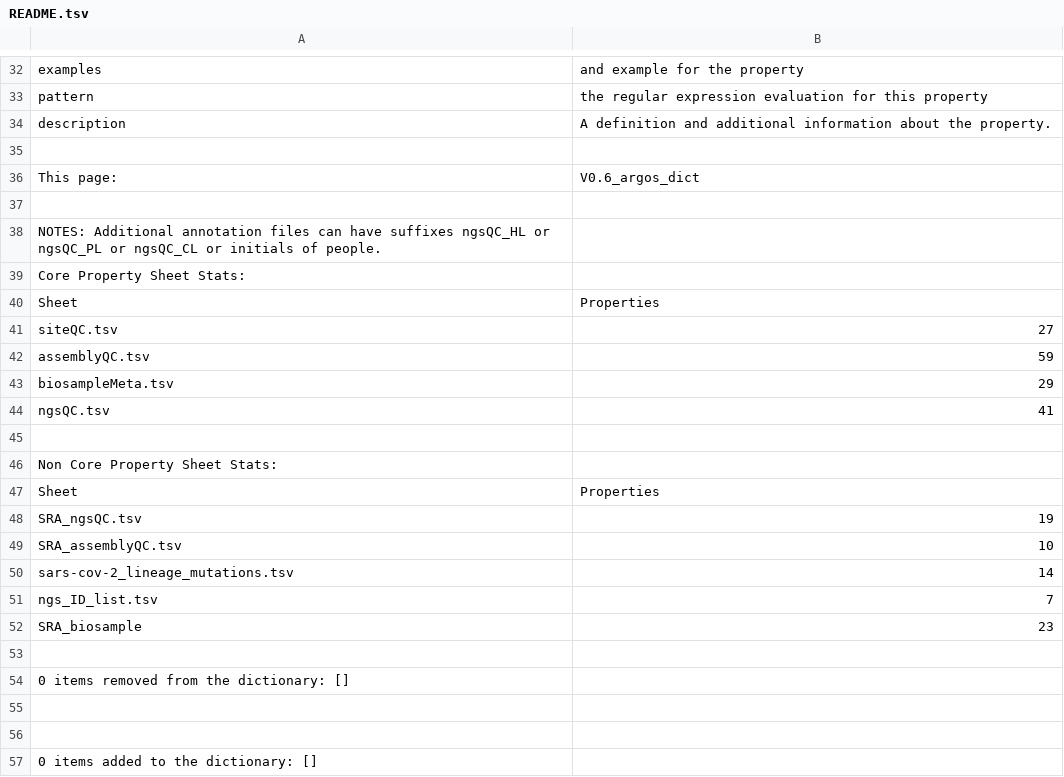
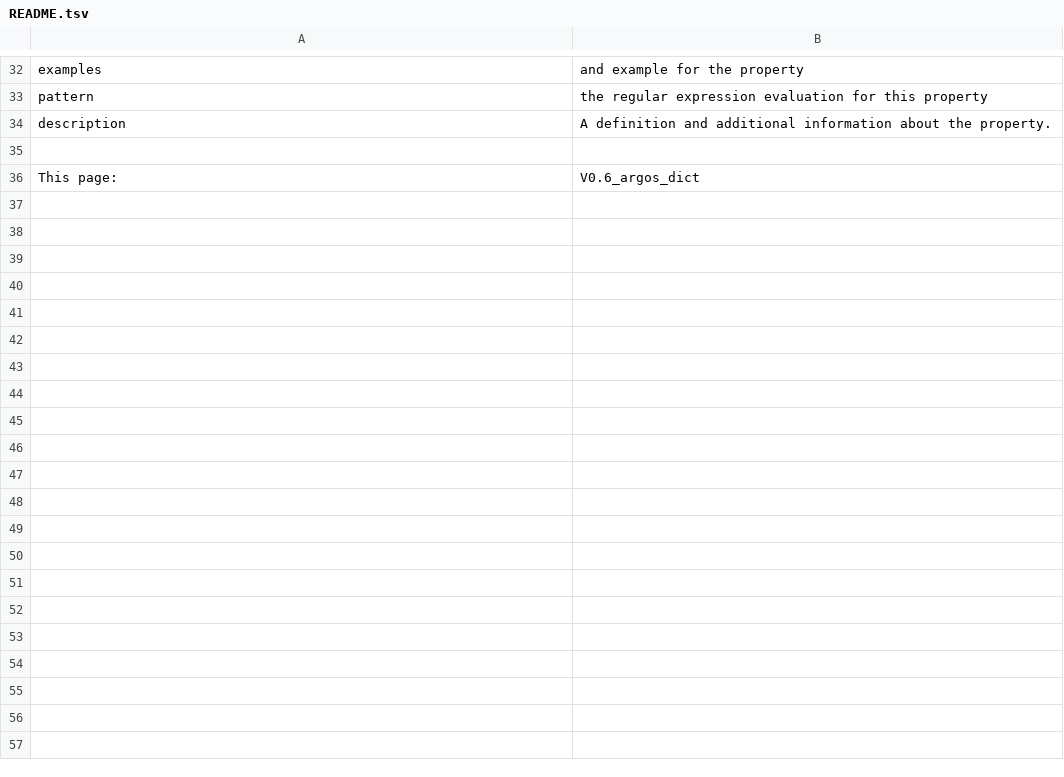
Before and after one commit to FDA-ARGOS/data.argosdb, a TSV file: data_dictionary/v0.6/README.tsv, drawn as a sheet; only a part is shown, gaps mark what is left out.

Commit message:
Reformat release notes Changes to be committed: 	modified:   data_dictionary/v0.6/README.tsv 	modified:   data_dictionary/v0.6/property_definition.tsv 	new file:   data_dictionary/v0.6/release_notes.tsv 	new file:   lib/headers.py 	modified:   schema/v0.6/core/assemblyQC.json 	modified:   schema/v0.6/core/biosampleMeta.json 	modified:   schema/v0.6/core/ngsQC.json

```diff
--- a/data_dictionary/v0.6/README.tsv
+++ b/data_dictionary/v0.6/README.tsv
@@ -36,22 +36 @@ description	A definition and additional information about the property.
 This page:	V0.6_argos_dict
-	
-NOTES: Additional annotation files can have suffixes ngsQC_HL or ngsQC_PL or ngsQC_CL or initials of people.	
-Core Property Sheet Stats:	
-Sheet	Properties
-siteQC.tsv	27
-assemblyQC.tsv	59
-biosampleMeta.tsv	29
-ngsQC.tsv	41
-	
-Non Core Property Sheet Stats:	
-Sheet	Properties
-SRA_ngsQC.tsv	19
-SRA_assemblyQC.tsv	10
-sars-cov-2_lineage_mutations.tsv	14
-ngs_ID_list.tsv	7
-SRA_biosample	23
-	
-0 items removed from the dictionary: []	
-	
-	
-0 items added to the dictionary: []	
```
Also changed, not shown: data_dictionary/v0.6/property_definition.tsv, 5 other files.
